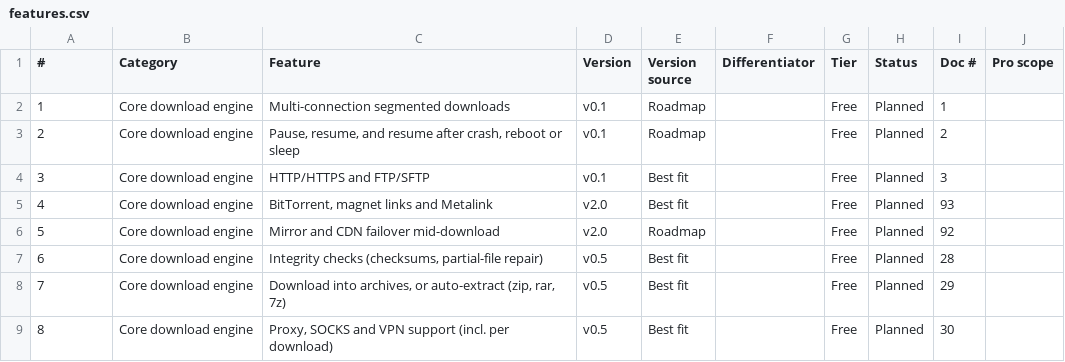
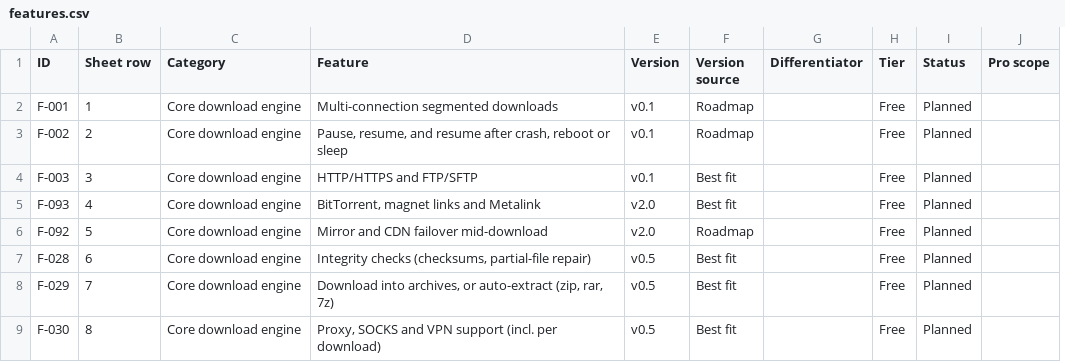
Before and after one commit to delon500/haulix, a CSV file: docs/planning/features.csv, drawn as a sheet; only a part is shown; removed rows and columns are numbered as before the commit, all else as after; the diff names each change by its address in the sheet, - before the commit and + after, or states it on an @@ line.

```diff
--- a/docs/planning/features.csv
+++ b/docs/planning/features.csv
+column A (ID), rows 2-9: F-001 | F-002 | F-003 | F-093 | F-092 | F-028 | F-029 | F-030
-column I (Doc #), rows 2-9: 1 | 2 | 3 | 93 | 92 | 28 | 29 | 30
-B1: #
+B1: Sheet row
```
Also changed, not shown: 11 other files.
